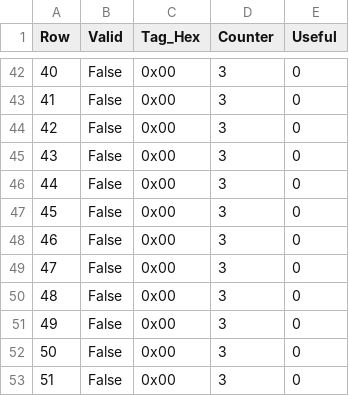
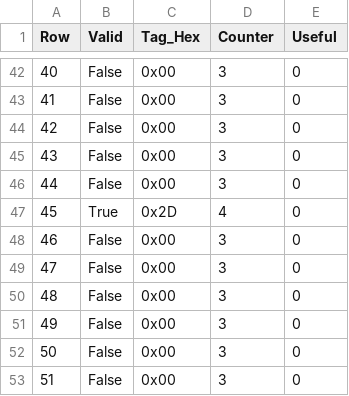
Before and after one commit to emeraldsoft3/zaqal, a CSV file: debug/memory/tage_table_0.csv, drawn as a sheet; only a part is shown, gaps mark what is left out.

```diff
--- a/debug/memory/tage_table_0.csv
+++ b/debug/memory/tage_table_0.csv
@@ -46,3 +46,3 @@ Row,Valid,Tag_Hex,Counter,Useful
 44,False,0x00,3,0
-45,False,0x00,3,0
+45,True,0x2D,4,0
 46,False,0x00,3,0
```
Also changed, not shown: debug/memory/ittage_table_0.csv, testing/memory/ittage_table_0.csv, 22 other files.
